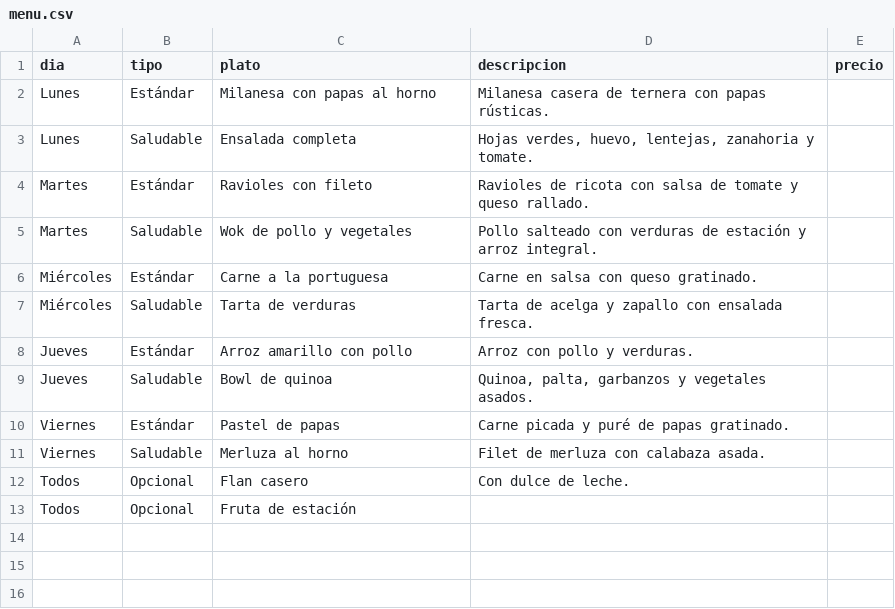
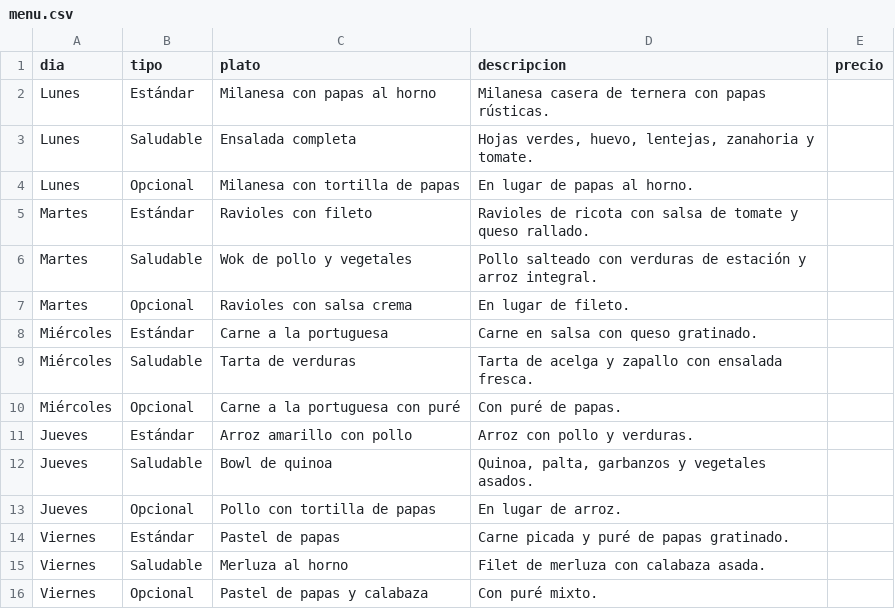
Before and after one commit to nmanassero/Tavola-Web, a CSV file: menu.csv, drawn as a sheet; removed rows and columns are numbered as before the commit, all else as after; the diff names each change by its address in the sheet, - before the commit and + after, or states it on an @@ line.

```diff
--- a/menu.csv
+++ b/menu.csv
+row 4: Lunes | Opcional | Milanesa con tortilla de papas | En lugar de papas al horno.
+row 7: Martes | Opcional | Ravioles con salsa crema | En lugar de fileto.
+row 10: Miércoles | Opcional | Carne a la portuguesa con puré | Con puré de papas.
+row 13: Jueves | Opcional | Pollo con tortilla de papas | En lugar de arroz.
-row 12: Todos | Opcional | Flan casero | Con dulce de leche.
-row 13: Todos | Opcional | Fruta de estación
+row 16: Viernes | Opcional | Pastel de papas y calabaza | Con puré mixto.
```
Also changed, not shown: 4 other files.
